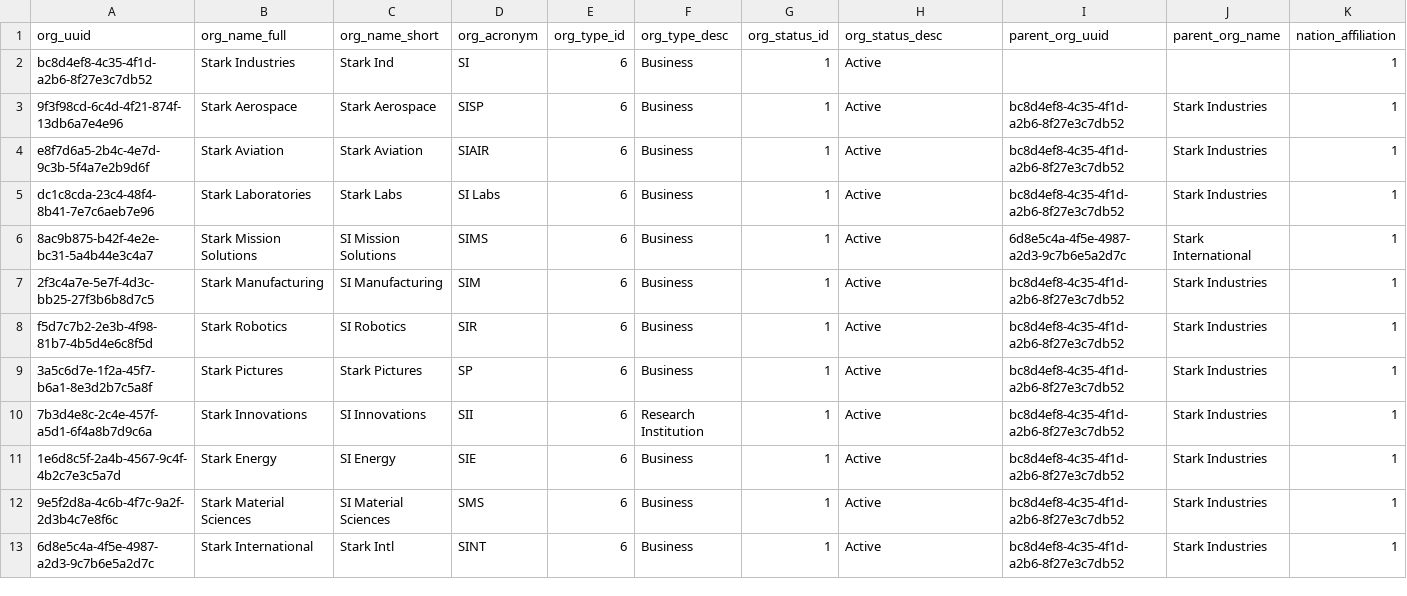
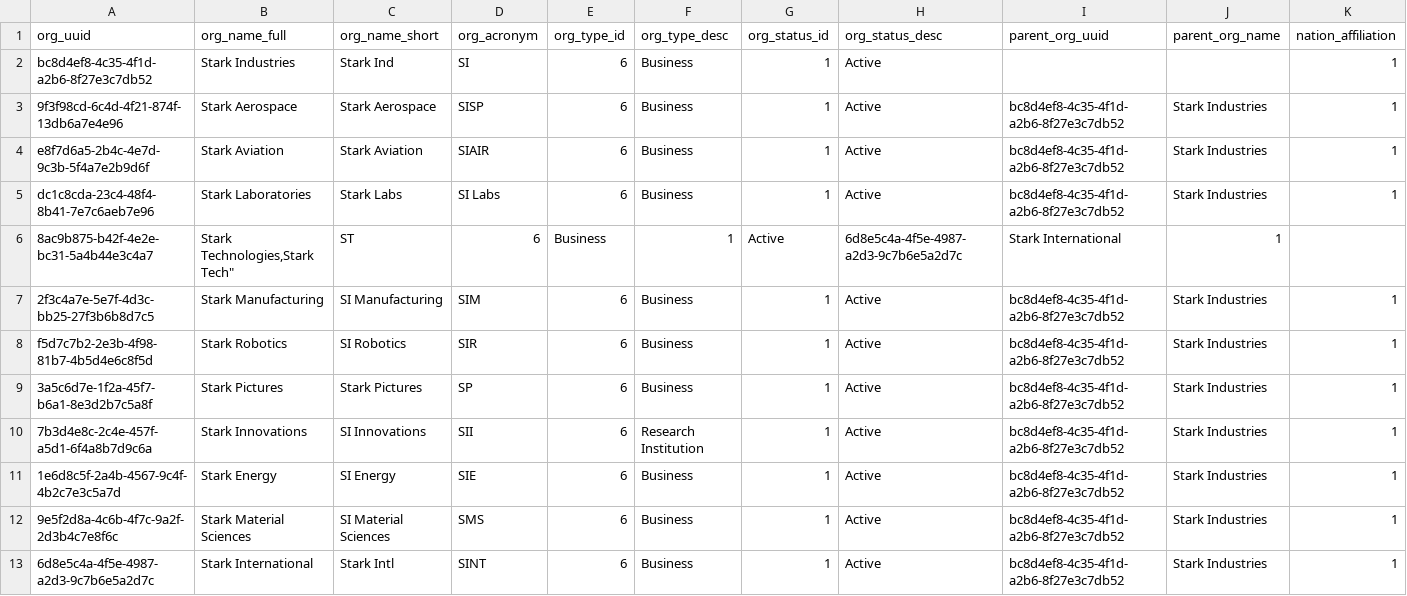
Before and after one commit to sean-gits-py/stark_corp_dataset, a CSV file: datasets/organizations/organizations.csv, drawn as a sheet; only a part is shown.

Commit message:
Update organizations.csv
Replaced mission control systems org with Stark Technologies

```diff
--- a/datasets/organizations/organizations.csv
+++ b/datasets/organizations/organizations.csv
@@ -5,3 +5,3 @@ e8f7d6a5-2b4c-4e7d-9c3b-5f4a7e2b9d6f,"Stark Aviation","Stark Aviation","SIAIR",6
 dc1c8cda-23c4-48f4-8b41-7e7c6aeb7e96,"Stark Laboratories","Stark Labs","SI Labs",6,"Business",1,"Active",bc8d4ef8-4c35-4f1d-a2b6-8f27e3c7db52,"Stark Industries",1
-8ac9b875-b42f-4e2e-bc31-5a4b44e3c4a7,"Stark Mission Solutions","SI Mission Solutions","SIMS",6,"Business",1,"Active",6d8e5c4a-4f5e-4987-a2d3-9c7b6e5a2d7c,"Stark International",1
+8ac9b875-b42f-4e2e-bc31-5a4b44e3c4a7,"Stark Technologies,"Stark Tech","ST",6,"Business",1,"Active",6d8e5c4a-4f5e-4987-a2d3-9c7b6e5a2d7c,"Stark International",1
 2f3c4a7e-5e7f-4d3c-bb25-27f3b6b8d7c5,"Stark Manufacturing","SI Manufacturing","SIM",6,"Business",1,"Active",bc8d4ef8-4c35-4f1d-a2b6-8f27e3c7db52,"Stark Industries",1
```
